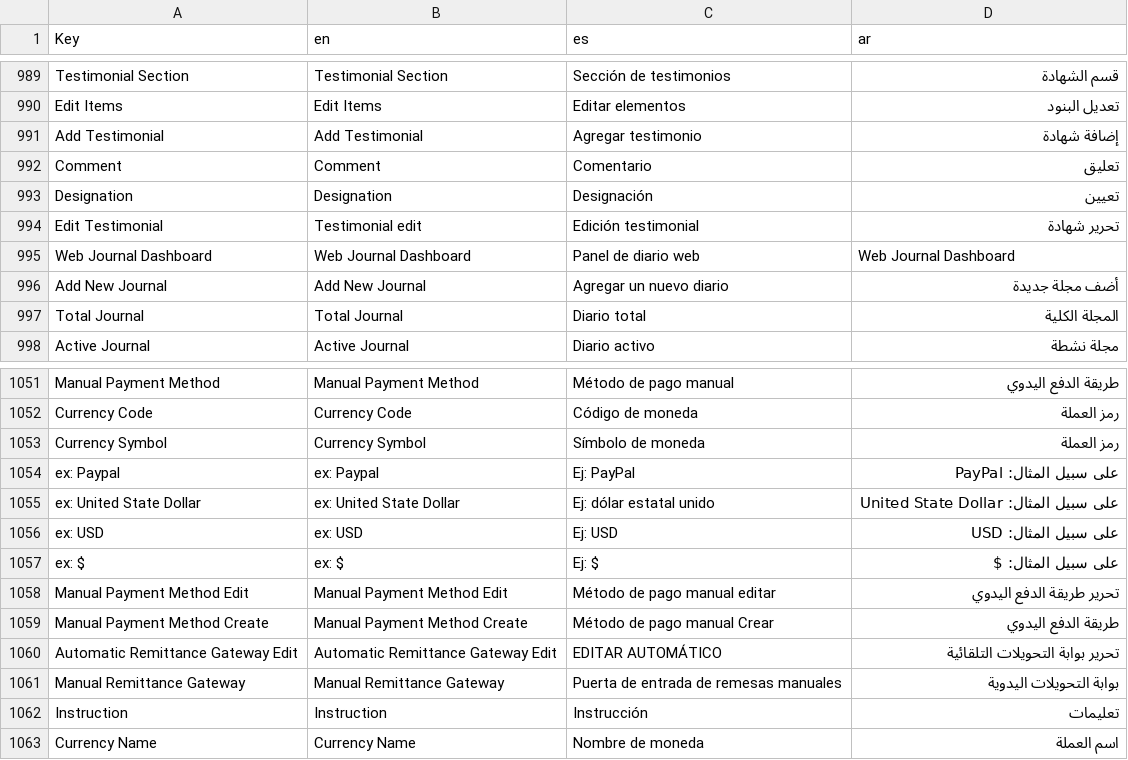
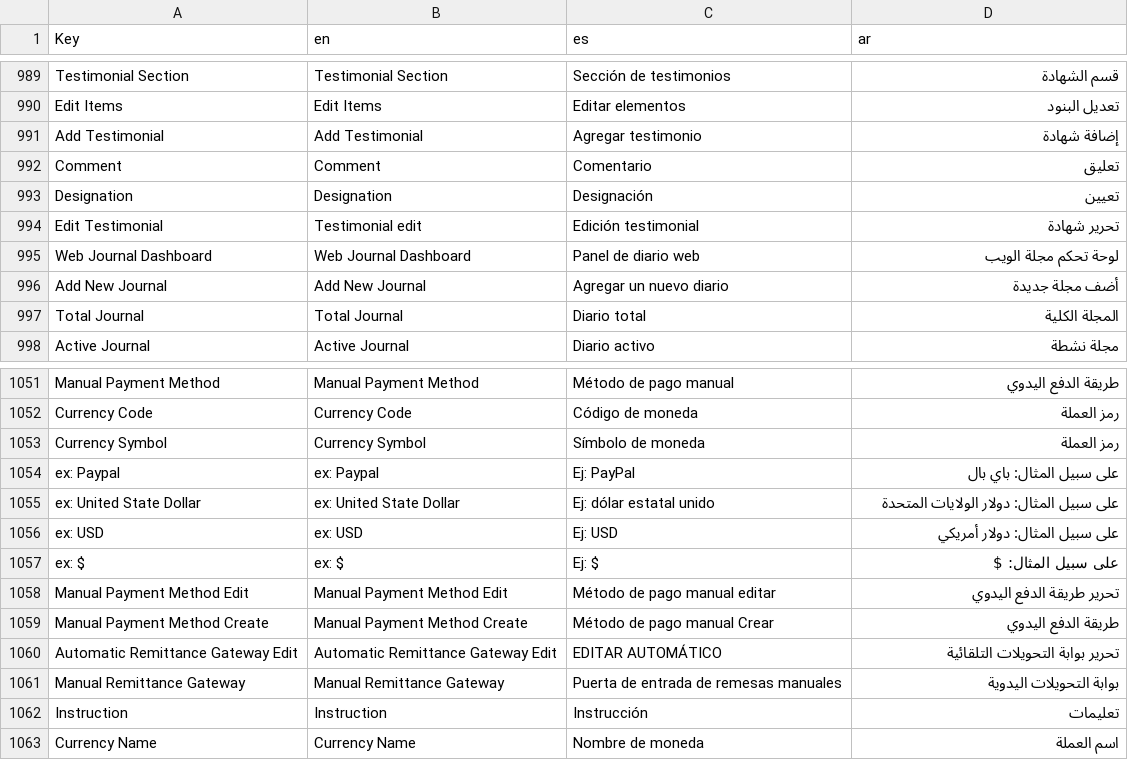
Before and after one commit to Amir2417/xr, a CSV file: public/backend/files/language/language-2024-03-05.csv, drawn as a sheet; only a part is shown, gaps mark what is left out.

Commit message:
:language file update

```diff
--- a/public/backend/files/language/language-2024-03-05.csv
+++ b/public/backend/files/language/language-2024-03-05.csv
@@ -998,3 +998,3 @@ Designation,Designation,Designación,تعيين
 Edit Testimonial,Testimonial edit,Edición testimonial,تحرير شهادة
-Web Journal Dashboard,Web Journal Dashboard,Panel de diario web,Web Journal Dashboard
+Web Journal Dashboard,Web Journal Dashboard,Panel de diario web,لوحة تحكم مجلة الويب
 Add New Journal,Add New Journal,Agregar un nuevo diario,أضف مجلة جديدة
@@ -1057,5 +1057,5 @@ Currency Code,Currency Code,Código de moneda,رمز العملة
 Currency Symbol,Currency Symbol,Símbolo de moneda,رمز العملة
-ex: Paypal,ex: Paypal,Ej: PayPal,على سبيل المثال: PayPal
-ex: United State Dollar,ex: United State Dollar,Ej: dólar estatal unido,على سبيل المثال: United State Dollar
-ex: USD,ex: USD,Ej: USD,على سبيل المثال: USD
+ex: Paypal,ex: Paypal,Ej: PayPal,على سبيل المثال: باي بال
+ex: United State Dollar,ex: United State Dollar,Ej: dólar estatal unido,على سبيل المثال: دولار الولايات المتحدة
+ex: USD,ex: USD,Ej: USD,على سبيل المثال: دولار أمريكي
 ex: $,ex: $,Ej: $,على سبيل المثال: $
```
Also changed, not shown: 1 other file.
